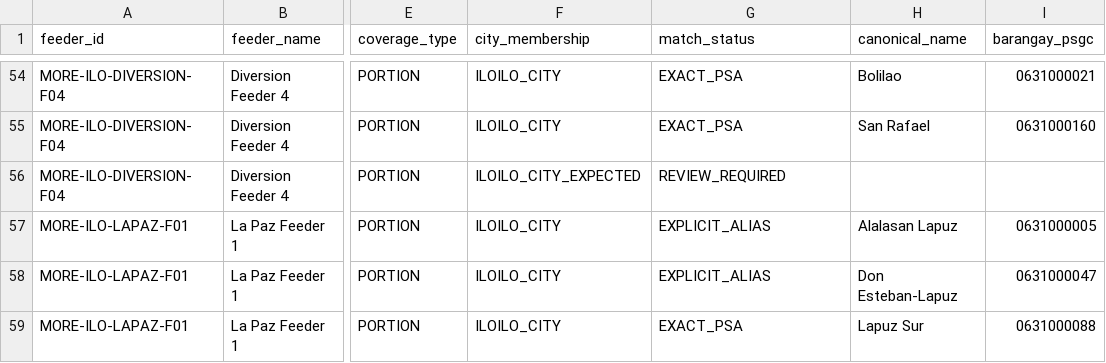
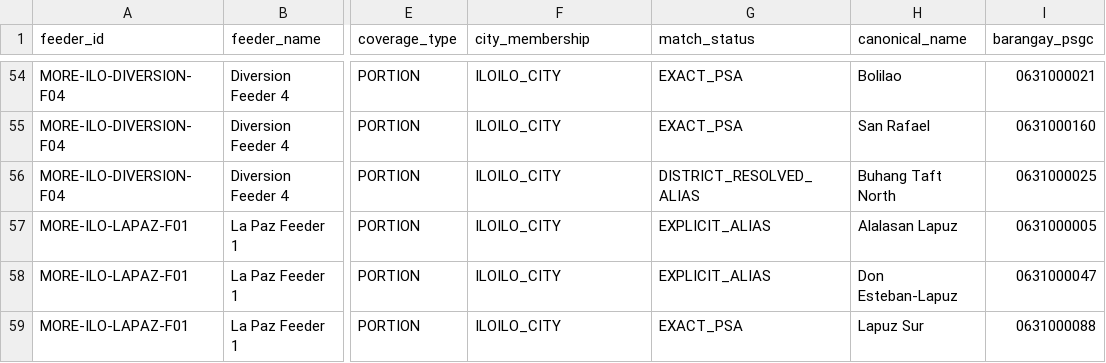
Before and after one commit to KurtIsCool/GridWatchv.2, a CSV file: data/feeder-mapping-audit.csv, drawn as a sheet; only a part is shown, gaps mark what is left out; the diff names each change by its address in the sheet, - before the commit and + after, or states it on an @@ line.

```diff
--- a/data/feeder-mapping-audit.csv
+++ b/data/feeder-mapping-audit.csv
-F56 (city_membership): ILOILO_CITY_EXPECTED
+F56 (city_membership): ILOILO_CITY
-G56 (match_status): REVIEW_REQUIRED
+G56 (match_status): DISTRICT_RESOLVED_ALIAS
-H56 (canonical_name): (empty)
+H56 (canonical_name): Buhang Taft North
-I56 (barangay_psgc): (empty)
+I56 (barangay_psgc): 0631000025
```
Also changed, not shown: 19 other files.
